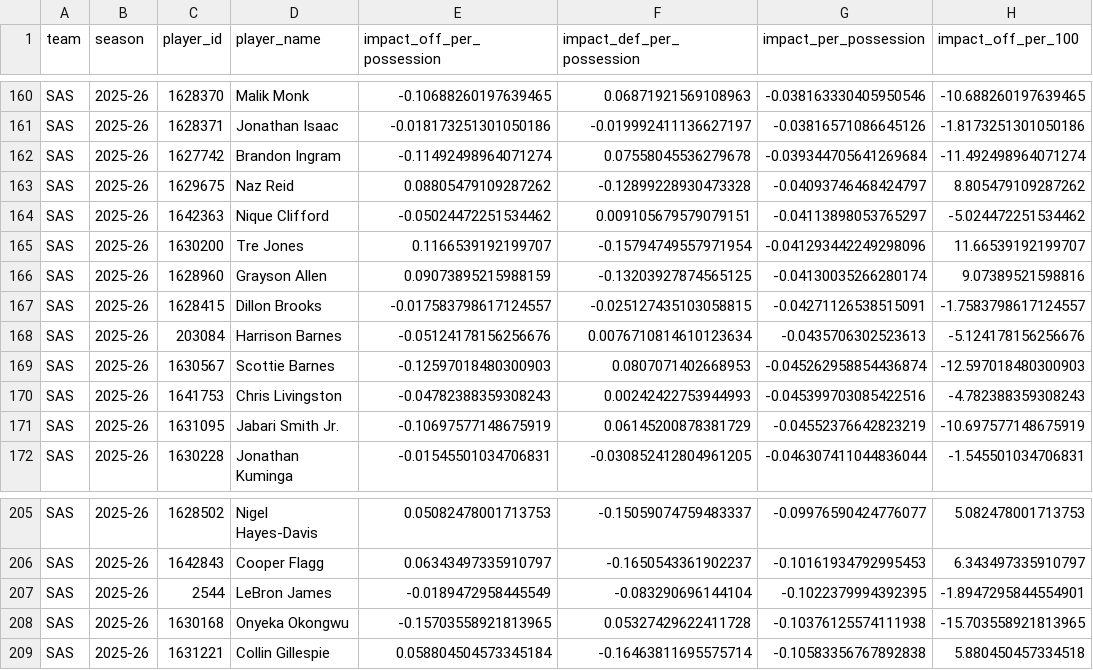
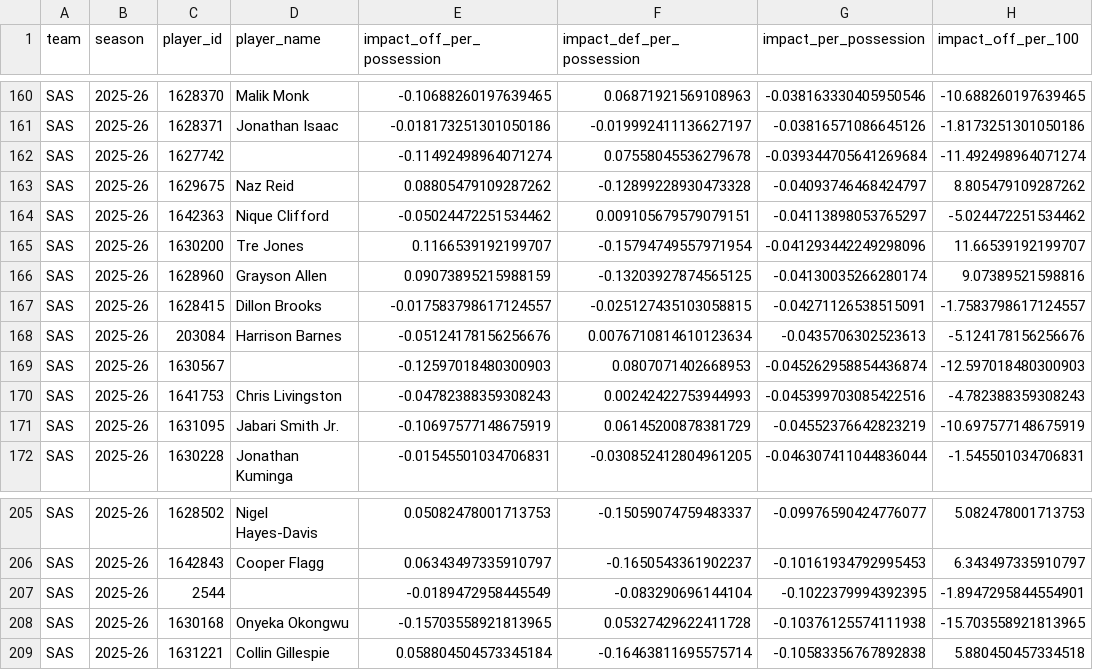
Before and after one commit to jv33ck/predictive-model, a CSV file: data/impact/impact_ratings_SAS_2025-26.csv, drawn as a sheet; only a part is shown, gaps mark what is left out; the diff covers the shown part only; the diff names each change by its address in the sheet, - before the commit and + after, or states it on an @@ line.

```diff
--- a/data/impact/impact_ratings_SAS_2025-26.csv
+++ b/data/impact/impact_ratings_SAS_2025-26.csv
-D162 (player_name): Brandon Ingram
+D162 (player_name): (empty)
-D169 (player_name): Scottie Barnes
+D169 (player_name): (empty)
-D207 (player_name): LeBron James
+D207 (player_name): (empty)
```
Also changed, not shown: 13 edited cells elsewhere in this file, data/impact/impact_ratings_NYK_2025-26.csv, 11 other files.
